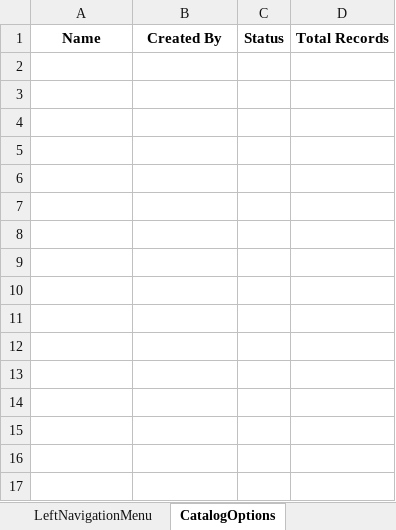
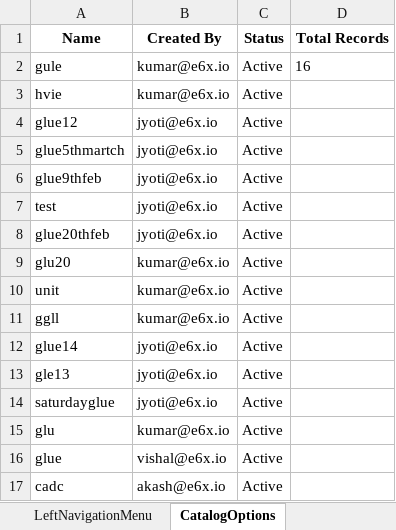
Before and after one commit to Keerthiga3885/e6data_AutomationTest, an Excel workbook: test-output/e6dataTestOutput.xlsx, sheet CatalogOptions, drawn as a sheet; values as stored, in another font and other column widths than the file's, no borders; the diff names each change by its address in the sheet, - before the commit and + after, or states it on an @@ line.

```diff
--- a/test-output/e6dataTestOutput.xlsx (sheet CatalogOptions)
+++ b/test-output/e6dataTestOutput.xlsx (sheet CatalogOptions)
+row 2: gule | kumar@e6x.io | Active | 16
+row 3: hvie | kumar@e6x.io | Active
+row 4: glue12 | jyoti@e6x.io | Active
+row 5: glue5thmartch | jyoti@e6x.io | Active
+row 6: glue9thfeb | jyoti@e6x.io | Active
+row 7: test | jyoti@e6x.io | Active
+row 8: glue20thfeb | jyoti@e6x.io | Active
+row 9: glu20 | kumar@e6x.io | Active
+row 10: unit | kumar@e6x.io | Active
+row 11: ggll | kumar@e6x.io | Active
+row 12: glue14 | jyoti@e6x.io | Active
+row 13: gle13 | jyoti@e6x.io | Active
+row 14: saturdayglue | jyoti@e6x.io | Active
+row 15: glu | kumar@e6x.io | Active
+row 16: glue | vishal@e6x.io | Active
+row 17: cadc | akash@e6x.io | Active
```
Also changed, not shown: sheet QueryHistory, sheet LeftNavigationMenu, sheet ClusterOptions, 3 other files.
